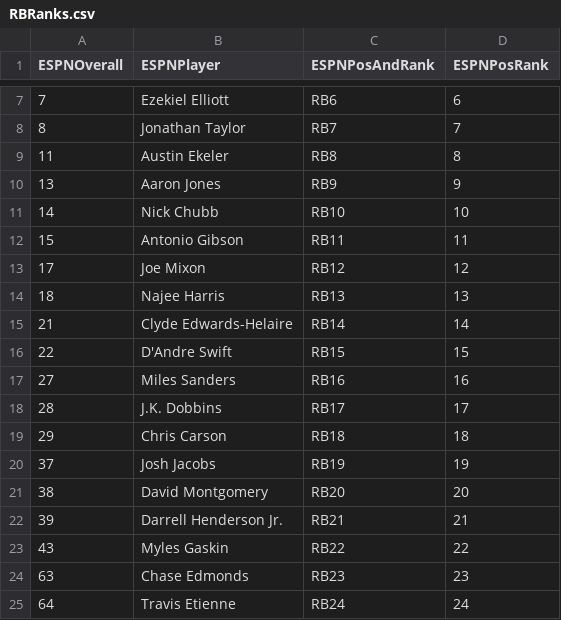
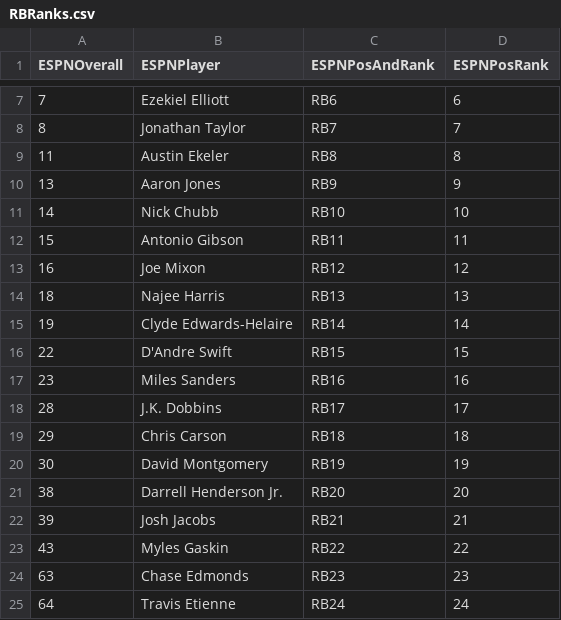
Before and after one commit to ASchmal456/ESPN-Scraper, a CSV file: RBRanks.csv, drawn as a sheet; only a part is shown, gaps mark what is left out; the diff covers the shown part only.

```diff
--- a/RBRanks.csv
+++ b/RBRanks.csv
@@ -12,12 +12,12 @@ ESPNOverall,ESPNPlayer,ESPNPosAndRank,ESPNPosRank
 15,Antonio Gibson,RB11,11
-17,Joe Mixon,RB12,12
+16,Joe Mixon,RB12,12
 18,Najee Harris,RB13,13
-21,Clyde Edwards-Helaire,RB14,14
+19,Clyde Edwards-Helaire,RB14,14
 22,D'Andre Swift,RB15,15
-27,Miles Sanders,RB16,16
+23,Miles Sanders,RB16,16
 28,J.K. Dobbins,RB17,17
 29,Chris Carson,RB18,18
-37,Josh Jacobs,RB19,19
-38,David Montgomery,RB20,20
-39,Darrell Henderson Jr.,RB21,21
+30,David Montgomery,RB19,19
+38,Darrell Henderson Jr.,RB20,20
+39,Josh Jacobs,RB21,21
 43,Myles Gaskin,RB22,22
```
Also changed, not shown: 2 added rows and 11 edited cells elsewhere in this file, OverallRanks.csv, QBRanks.csv, 2 other files.
